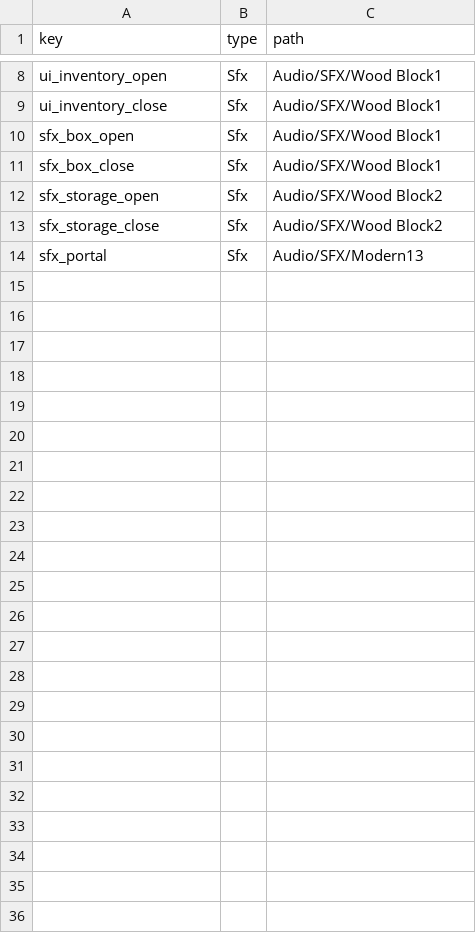
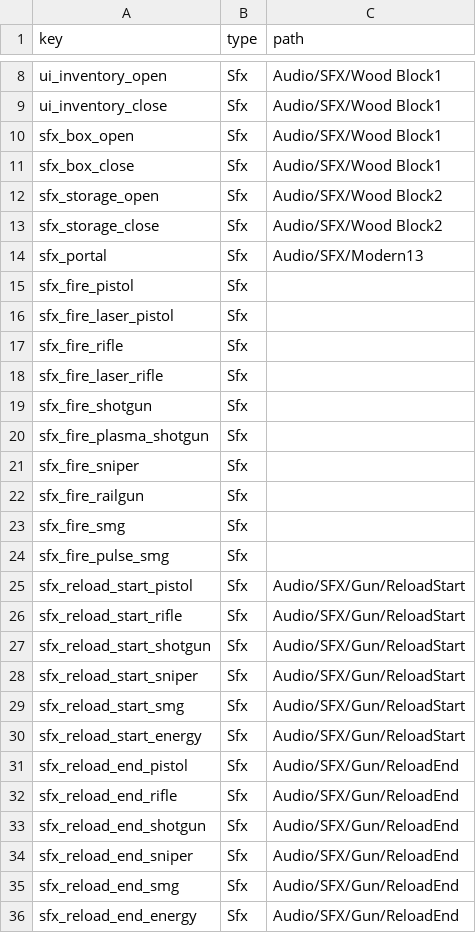
Before and after one commit to ksjgusdh123/PocoPoachers, a CSV file: PocoPoachers/DataTable/sound.csv, drawn as a sheet; only a part is shown, gaps mark what is left out; the diff names each change by its address in the sheet, - before the commit and + after, or states it on an @@ line.

```diff
--- a/PocoPoachers/DataTable/sound.csv
+++ b/PocoPoachers/DataTable/sound.csv
+row 15: sfx_fire_pistol | Sfx
+row 16: sfx_fire_laser_pistol | Sfx
+row 17: sfx_fire_rifle | Sfx
+row 18: sfx_fire_laser_rifle | Sfx
+row 19: sfx_fire_shotgun | Sfx
+row 20: sfx_fire_plasma_shotgun | Sfx
+row 21: sfx_fire_sniper | Sfx
+row 22: sfx_fire_railgun | Sfx
+row 23: sfx_fire_smg | Sfx
+row 24: sfx_fire_pulse_smg | Sfx
+row 25: sfx_reload_start_pistol | Sfx | Audio/SFX/Gun/ReloadStart
+row 26: sfx_reload_start_rifle | Sfx | Audio/SFX/Gun/ReloadStart
+row 27: sfx_reload_start_shotgun | Sfx | Audio/SFX/Gun/ReloadStart
+row 28: sfx_reload_start_sniper | Sfx | Audio/SFX/Gun/ReloadStart
+row 29: sfx_reload_start_smg | Sfx | Audio/SFX/Gun/ReloadStart
+row 30: sfx_reload_start_energy | Sfx | Audio/SFX/Gun/ReloadStart
+row 31: sfx_reload_end_pistol | Sfx | Audio/SFX/Gun/ReloadEnd
+row 32: sfx_reload_end_rifle | Sfx | Audio/SFX/Gun/ReloadEnd
+row 33: sfx_reload_end_shotgun | Sfx | Audio/SFX/Gun/ReloadEnd
+row 34: sfx_reload_end_sniper | Sfx | Audio/SFX/Gun/ReloadEnd
+row 35: sfx_reload_end_smg | Sfx | Audio/SFX/Gun/ReloadEnd
+row 36: sfx_reload_end_energy | Sfx | Audio/SFX/Gun/ReloadEnd
```
Also changed, not shown: PocoPoachers/DataTable/gun_stat.csv, 13 other files.
